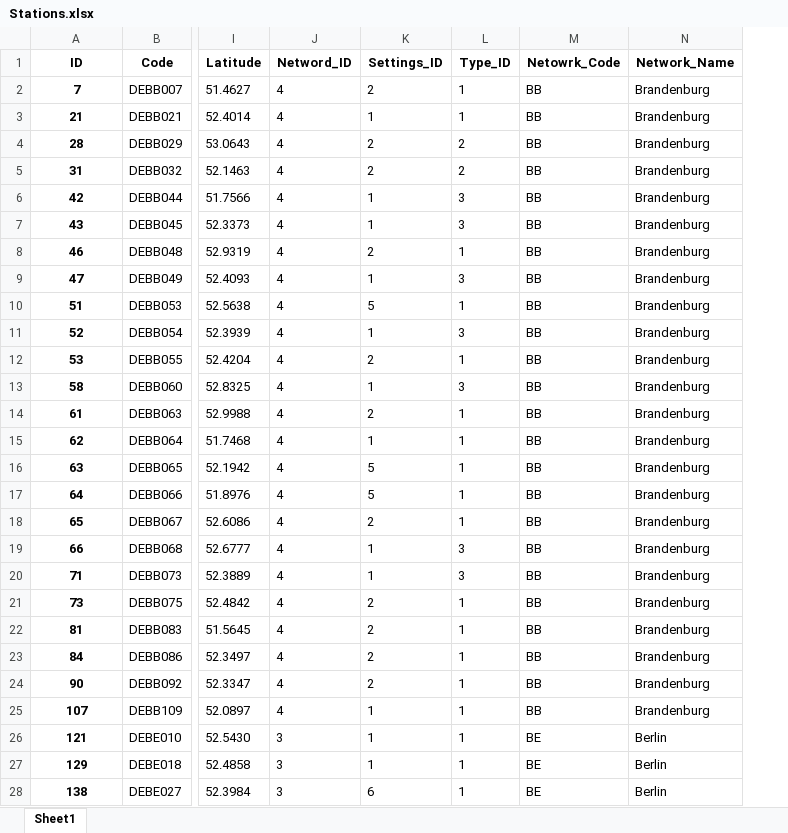
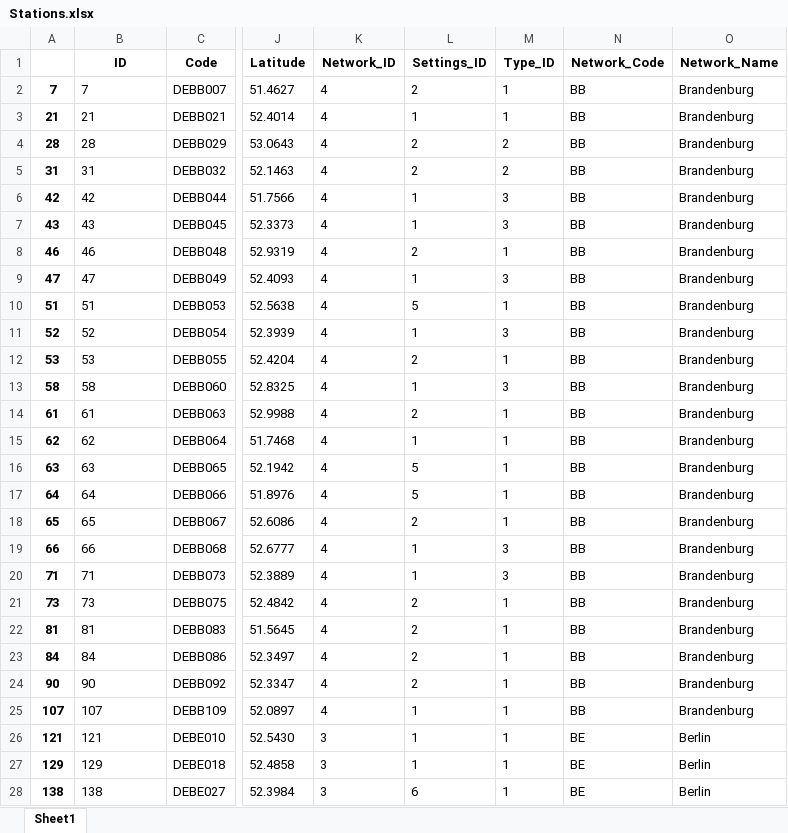
Before and after one commit to JFriedrich29/Studienarbeit-Data-Analytics, an Excel workbook: Bearbeitung/Stations.xlsx, sheet Sheet1, drawn as a sheet; only a part is shown, gaps mark what is left out; values as stored, in another font and other column widths than the file's, no borders; addresses are those after the commit; the diff covers the shown part only; the diff names each change by its address in the sheet, - before the commit and + after, or states it on an @@ line.

Commit message:
Task e
Fixed typos and completed task e

```diff
--- a/Bearbeitung/Stations.xlsx (sheet Sheet1)
+++ b/Bearbeitung/Stations.xlsx (sheet Sheet1)
+column A, rows 2-28: 7 | 21 | 28 | 31 | 42 | 43 | 46 | 47 | 51 | 52 | 53 | 58 | 61 | 62 | 63 | 64 | 65 | 66 | 71 | 73 | 81 | 84 | 90 | 107 | 121 | 129 | 138
-K1: Netword_ID
+K1: Network_ID
-N1: Netowrk_Code
+N1: Network_Code
@@ B2:B28 bold: on → off, alignment: center → left @@
```
Also changed, not shown: cell formats elsewhere in this sheet, 2 other files.
